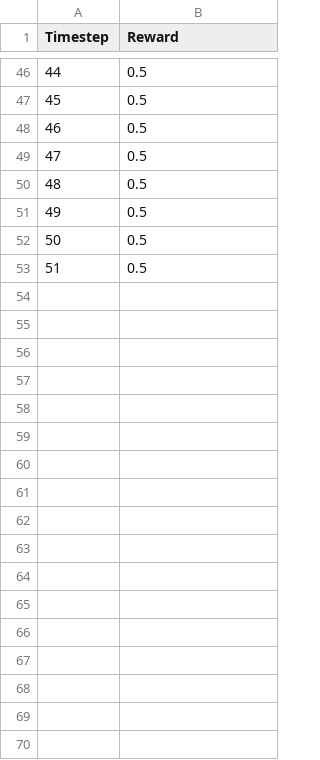
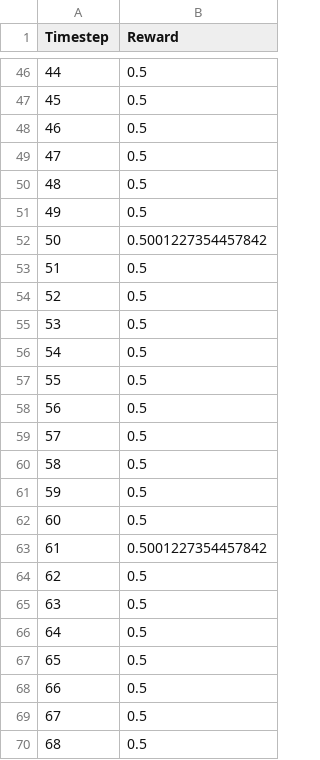
Before and after one commit to HJulie11/Piano_Robot_MPC, a CSV file: robopianist/results/timestep_key_press_rewards.csv, drawn as a sheet; only a part is shown, gaps mark what is left out; addresses are those after the commit; the diff covers the shown part only; the diff names each change by its address in the sheet, - before the commit and + after, or states it on an @@ line.

```diff
--- a/robopianist/results/timestep_key_press_rewards.csv
+++ b/robopianist/results/timestep_key_press_rewards.csv
+row 52: 50 | 0.5001227354457842
@@ column A (Timestep) renumbered between rows 53 and 54 @@
+row 55: 53 | 0.5
+row 56: 54 | 0.5
+row 57: 55 | 0.5
+row 58: 56 | 0.5
+row 59: 57 | 0.5
+row 60: 58 | 0.5
+row 61: 59 | 0.5
+row 62: 60 | 0.5
+row 63: 61 | 0.5001227354457842
+row 64: 62 | 0.5
+row 65: 63 | 0.5
+row 66: 64 | 0.5
+row 67: 65 | 0.5
+row 68: 66 | 0.5
+row 69: 67 | 0.5
+row 70: 68 | 0.5
```
Also changed, not shown: 14 added rows elsewhere in this file, robopianist/results/timestep_energy_rewards.csv, robopianist/results/timestep_finger_movement_rewards.csv, 8 other files.
